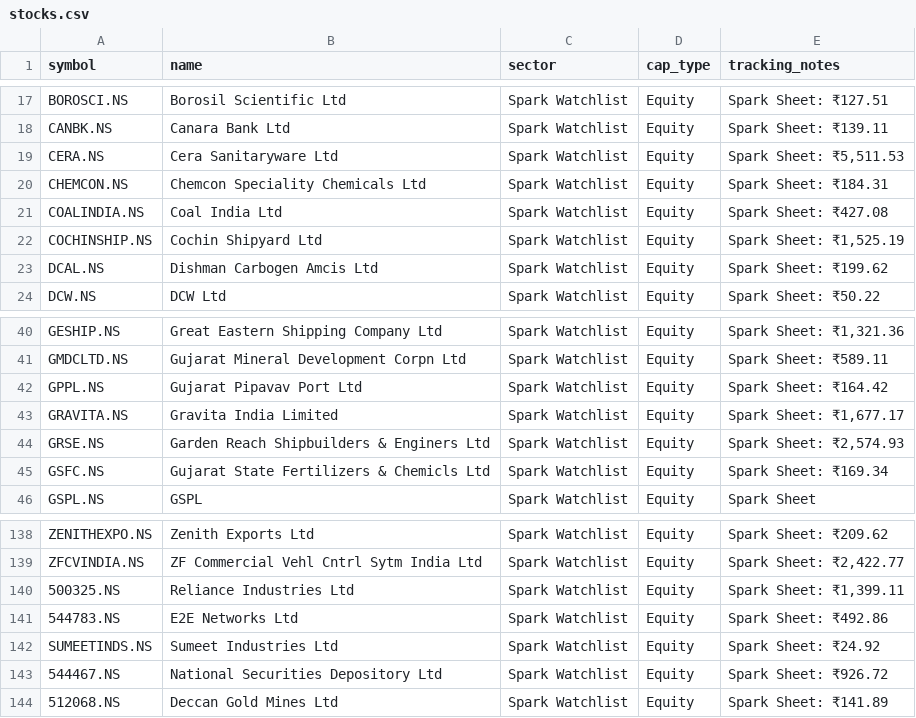
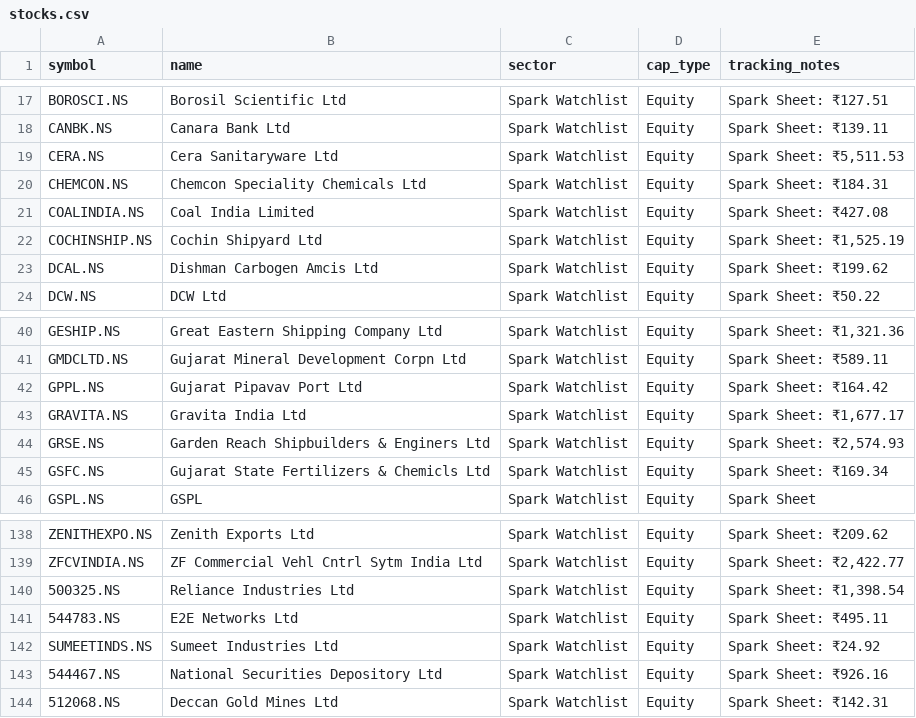
Before and after one commit to digant2207/indian-stock-analyzer, a CSV file: stocks.csv, drawn as a sheet; only a part is shown, gaps mark what is left out.

```diff
--- a/stocks.csv
+++ b/stocks.csv
@@ -20,3 +20,3 @@ CERA.NS,Cera Sanitaryware Ltd,Spark Watchlist,Equity,"Spark Sheet: ₹5,511.53"
 CHEMCON.NS,Chemcon Speciality Chemicals Ltd,Spark Watchlist,Equity,Spark Sheet: ₹184.31
-COALINDIA.NS,Coal India Ltd,Spark Watchlist,Equity,Spark Sheet: ₹427.08
+COALINDIA.NS,Coal India Limited,Spark Watchlist,Equity,Spark Sheet: ₹427.08
 COCHINSHIP.NS,Cochin Shipyard Ltd,Spark Watchlist,Equity,"Spark Sheet: ₹1,525.19"
@@ -42,3 +42,3 @@ GMDCLTD.NS,Gujarat Mineral Development Corpn Ltd,Spark Watchlist,Equity,Spark Sh
 GPPL.NS,Gujarat Pipavav Port Ltd,Spark Watchlist,Equity,Spark Sheet: ₹164.42
-GRAVITA.NS,Gravita India Limited,Spark Watchlist,Equity,"Spark Sheet: ₹1,677.17"
+GRAVITA.NS,Gravita India Ltd,Spark Watchlist,Equity,"Spark Sheet: ₹1,677.17"
 GRSE.NS,Garden Reach Shipbuilders & Enginers Ltd,Spark Watchlist,Equity,"Spark Sheet: ₹2,574.93"
@@ -139,6 +139,6 @@ ZENITHEXPO.NS,Zenith Exports Ltd,Spark Watchlist,Equity,Spark Sheet: ₹209.62
 ZFCVINDIA.NS,ZF Commercial Vehl Cntrl Sytm India Ltd,Spark Watchlist,Equity,"Spark Sheet: ₹2,422.77"
-500325.NS,Reliance Industries Ltd,Spark Watchlist,Equity,"Spark Sheet: ₹1,399.11"
-544783.NS,E2E Networks Ltd,Spark Watchlist,Equity,Spark Sheet: ₹492.86
+500325.NS,Reliance Industries Ltd,Spark Watchlist,Equity,"Spark Sheet: ₹1,398.54"
+544783.NS,E2E Networks Ltd,Spark Watchlist,Equity,Spark Sheet: ₹495.11
 SUMEETINDS.NS,Sumeet Industries Ltd,Spark Watchlist,Equity,Spark Sheet: ₹24.92
-544467.NS,National Securities Depository Ltd,Spark Watchlist,Equity,Spark Sheet: ₹926.72
-512068.NS,Deccan Gold Mines Ltd,Spark Watchlist,Equity,Spark Sheet: ₹141.89
+544467.NS,National Securities Depository Ltd,Spark Watchlist,Equity,Spark Sheet: ₹926.16
+512068.NS,Deccan Gold Mines Ltd,Spark Watchlist,Equity,Spark Sheet: ₹142.31
```
Also changed, not shown: 7 other files.
